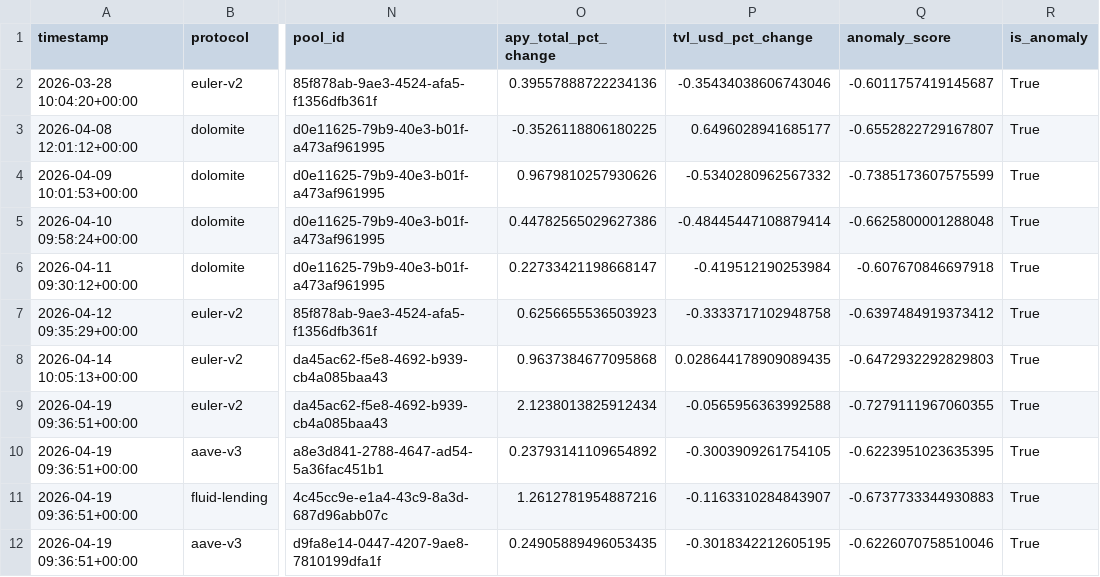
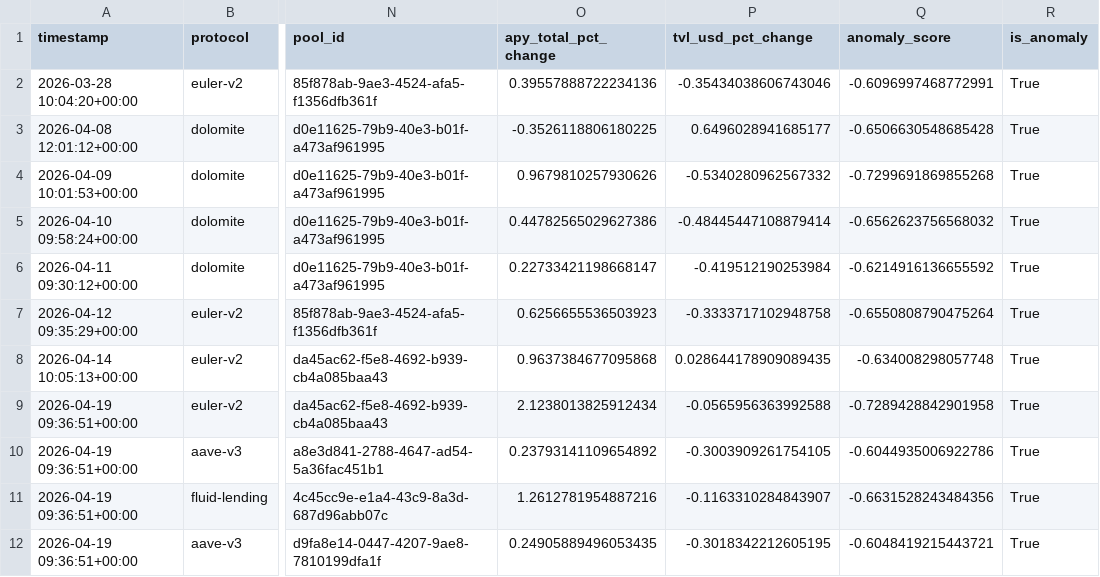
Before and after one commit to m-marcolazzeri/defi-monitor, a CSV file: data/anomalies.csv, drawn as a sheet; only a part is shown, gaps mark what is left out; the diff covers the shown part only; the diff names each change by its address in the sheet, - before the commit and + after, or states it on an @@ line.

```diff
--- a/data/anomalies.csv
+++ b/data/anomalies.csv
-Q2 (anomaly_score): -0.6011757419145687
+Q2 (anomaly_score): -0.6096997468772991
-Q3 (anomaly_score): -0.6552822729167807
+Q3 (anomaly_score): -0.6506630548685428
-Q4 (anomaly_score): -0.7385173607575599
+Q4 (anomaly_score): -0.7299691869855268
-Q5 (anomaly_score): -0.6625800001288048
+Q5 (anomaly_score): -0.6562623756568032
-Q6 (anomaly_score): -0.607670846697918
+Q6 (anomaly_score): -0.6214916136655592
-Q7 (anomaly_score): -0.6397484919373412
+Q7 (anomaly_score): -0.6550808790475264
-Q8 (anomaly_score): -0.6472932292829803
+Q8 (anomaly_score): -0.634008298057748
-Q9 (anomaly_score): -0.7279111967060355
+Q9 (anomaly_score): -0.7289428842901958
-Q10 (anomaly_score): -0.6223951023635395
+Q10 (anomaly_score): -0.6044935006922786
-Q11 (anomaly_score): -0.6737733344930883
+Q11 (anomaly_score): -0.6631528243484356
-Q12 (anomaly_score): -0.6226070758510046
+Q12 (anomaly_score): -0.6048419215443721
```
Also changed, not shown: 2 added rows, 2 removed rows and 36 edited cells elsewhere in this file, data/multi_protocol.csv, data/rebalancing_recommendations.csv, 1 other file.
